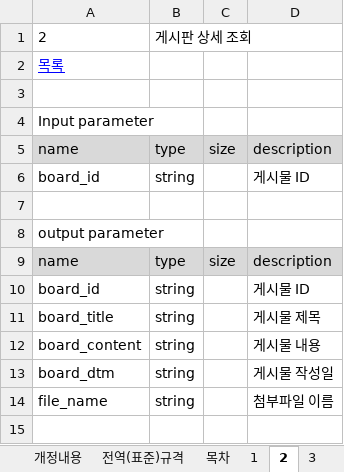
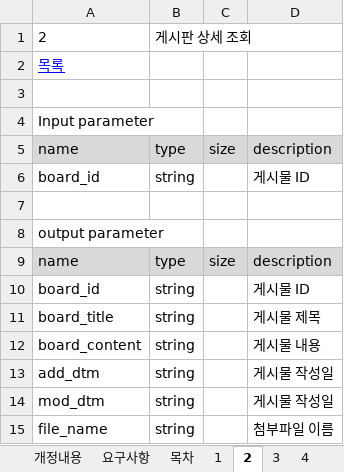
Before and after one commit to cri-kim/OldProject, an Excel workbook: 사전과제_API_규격서_v1.0_20200302.xlsx, sheet 2, drawn as a sheet; values as stored, in another font and other column widths than the file's, no borders; the diff names each change by its address in the sheet, - before the commit and + after, or states it on an @@ line.

```diff
--- a/사전과제_API_규격서_v1.0_20200302.xlsx (sheet 2)
+++ b/사전과제_API_규격서_v1.0_20200302.xlsx (sheet 2)
-sheet tab: 전역(표준)규격
+sheet tab: 요구사항
-A13: board_dtm
+A13: add_dtm
+row 14: mod_dtm | string |  | 게시물 작성일
```
Also changed, not shown: sheet 1, sheet 요구사항, sheet 목차, sheet 4, sheet 6, sheet 3, 17 other files.
